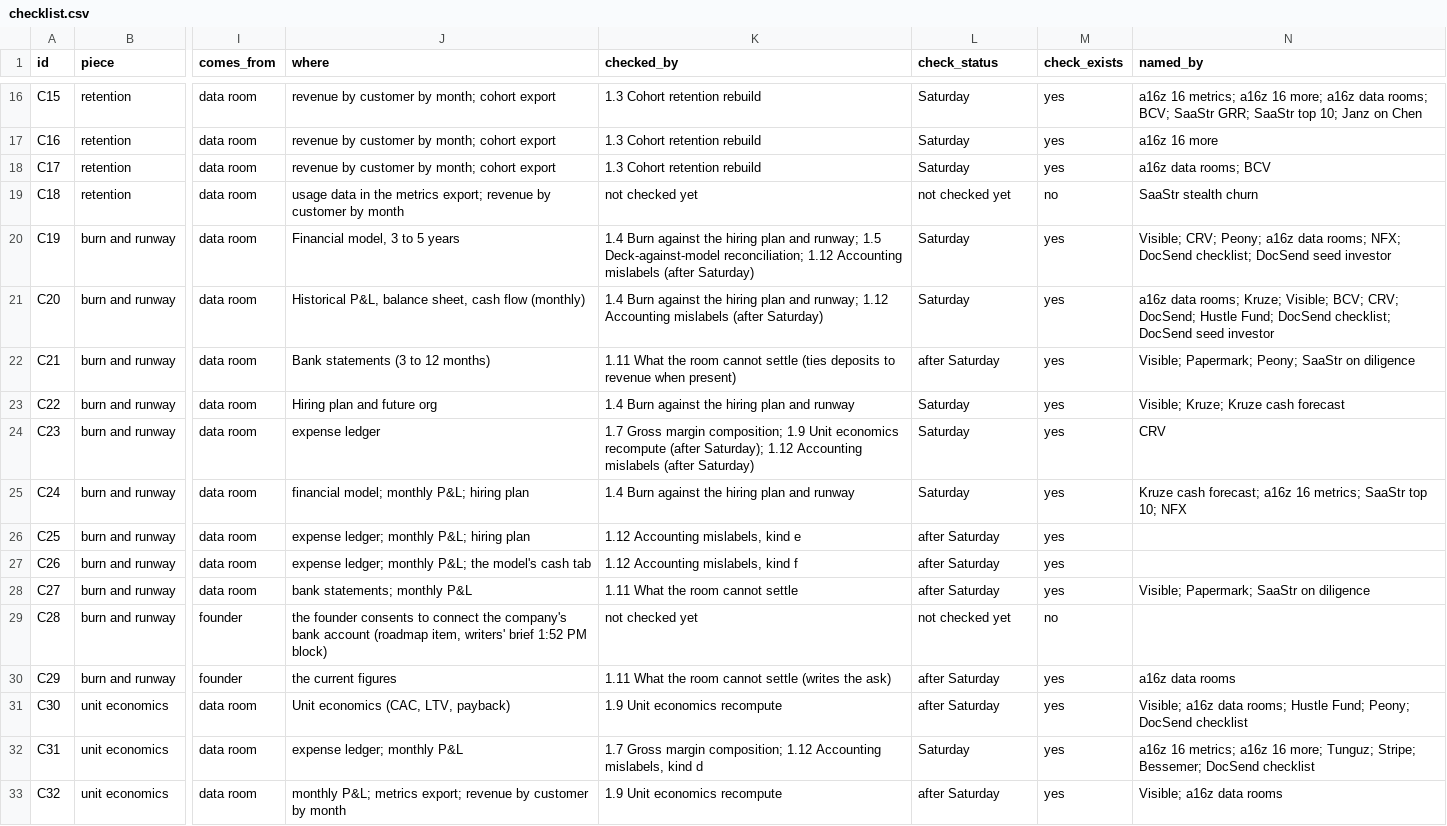
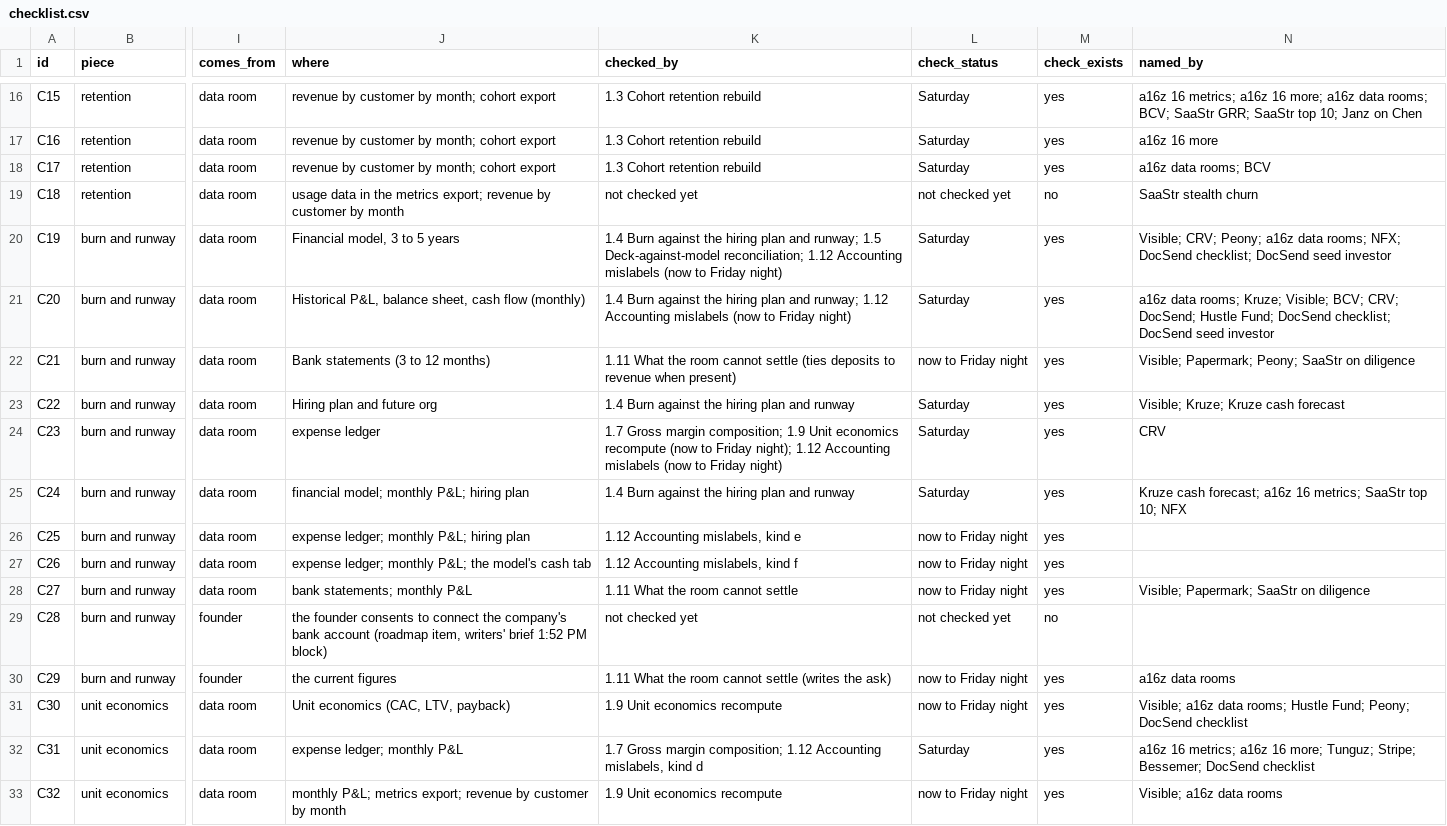
Before and after one commit to kenxle/tricorder, a CSV file: docs/ongoing/checklist.csv, drawn as a sheet; only a part is shown, gaps mark what is left out; the diff covers the shown part only; the diff names each change by its address in the sheet, - before the commit and + after, or states it on an @@ line.

Commit message:
Re-plan: everything is built by Saturday; horizons are Now to Friday night and Saturday, per Ken

```diff
--- a/docs/ongoing/checklist.csv
+++ b/docs/ongoing/checklist.csv
-K20 (checked_by): …Accounting mislabels (after Saturday)
+K20 (checked_by): …Accounting mislabels (now to Friday night)
-K21 (checked_by): …Accounting mislabels (after Saturday)
+K21 (checked_by): …Accounting mislabels (now to Friday night)
-L22 (check_status): after Saturday
+L22 (check_status): now to Friday night
-K24 (checked_by): …economics recompute (after Saturday); 1.12 Accounting mislabels (after Saturday)
+K24 (checked_by): …economics recompute (now to Friday night); 1.12 Accounting mislabels (now to Friday night)
-L26:L28 (check_status): after Saturday
+L26:L28 (check_status): now to Friday night
-L30:L31 (check_status): after Saturday
+L30:L31 (check_status): now to Friday night
-L33 (check_status): after Saturday
+L33 (check_status): now to Friday night
```
Also changed, not shown: 33 edited cells elsewhere in this file, 12 other files.
